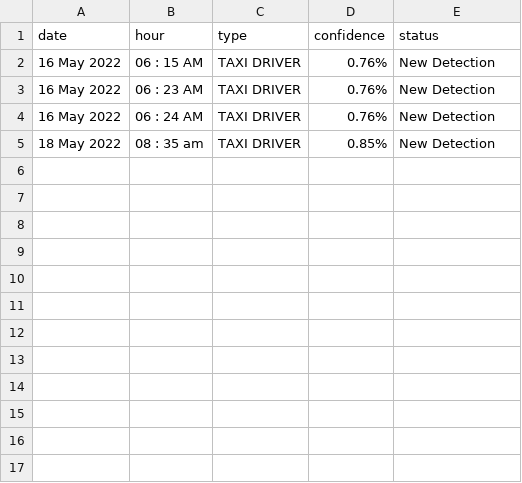
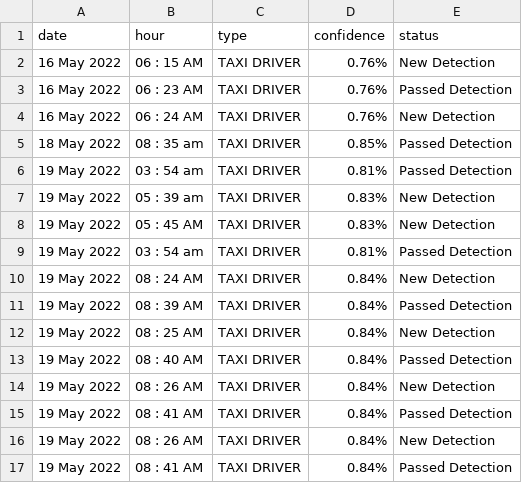
Before and after one commit to bouslama-hamza/TAXI-DRIVER-WEB, a CSV file: Final_Year_Project/UberAi/static/testing/test.csv, drawn as a sheet.

```diff
--- a/Final_Year_Project/UberAi/static/testing/test.csv
+++ b/Final_Year_Project/UberAi/static/testing/test.csv
@@ -2,4 +2,16 @@ date,hour,type,confidence,status
 16 May 2022,06 : 15 AM,TAXI DRIVER,0.76%,New Detection
-16 May 2022,06 : 23 AM,TAXI DRIVER,0.76%,New Detection
+16 May 2022,06 : 23 AM,TAXI DRIVER,0.76%,Passed Detection
 16 May 2022,06 : 24 AM,TAXI DRIVER,0.76%,New Detection
-18 May 2022,08 : 35 am,TAXI DRIVER,0.85%,New Detection
+18 May 2022,08 : 35 am,TAXI DRIVER,0.85%,Passed Detection
+19 May 2022,03 : 54 am,TAXI DRIVER,0.81%,Passed Detection
+19 May 2022,05 : 39 am,TAXI DRIVER,0.83%,New Detection
+19 May 2022,05 : 45 AM,TAXI DRIVER,0.83%,New Detection
+19 May 2022,03 : 54 am,TAXI DRIVER,0.81%,Passed Detection
+19 May 2022,08 : 24 AM,TAXI DRIVER,0.84%,New Detection
+19 May 2022,08 : 39 AM,TAXI DRIVER,0.84%,Passed Detection
+19 May 2022,08 : 25 AM,TAXI DRIVER,0.84%,New Detection
+19 May 2022,08 : 40 AM,TAXI DRIVER,0.84%,Passed Detection
+19 May 2022,08 : 26 AM,TAXI DRIVER,0.84%,New Detection
+19 May 2022,08 : 41 AM,TAXI DRIVER,0.84%,Passed Detection
+19 May 2022,08 : 26 AM,TAXI DRIVER,0.84%,New Detection
+19 May 2022,08 : 41 AM,TAXI DRIVER,0.84%,Passed Detection
```
Also changed, not shown: 12 other files.
